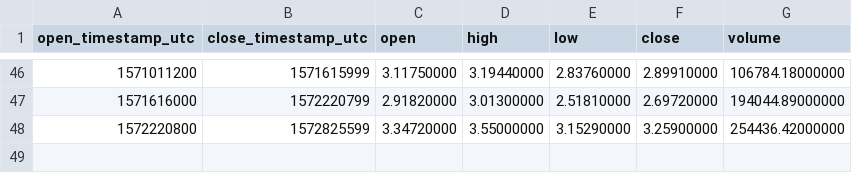
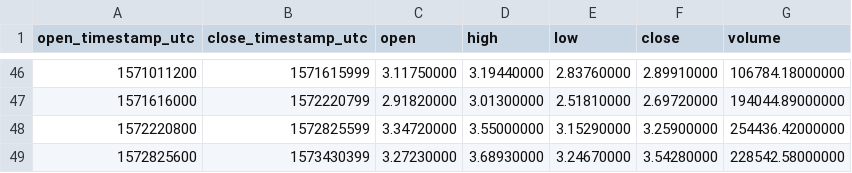
Before and after one commit to cryptobigbro/binance-EOSUSDC, a CSV file: binance-EOSUSDC-1w.csv, drawn as a sheet; only a part is shown, gaps mark what is left out; the diff names each change by its address in the sheet, - before the commit and + after, or states it on an @@ line.

```diff
--- a/binance-EOSUSDC-1w.csv
+++ b/binance-EOSUSDC-1w.csv
+row 49: 1572825600 | 1573430399 | 3.27230000 | 3.68930000 | 3.24670000 | 3.54280000 | 228542.58000000
```
Also changed, not shown: binance-EOSUSDC-1d.csv, binance-EOSUSDC-1h.csv.
